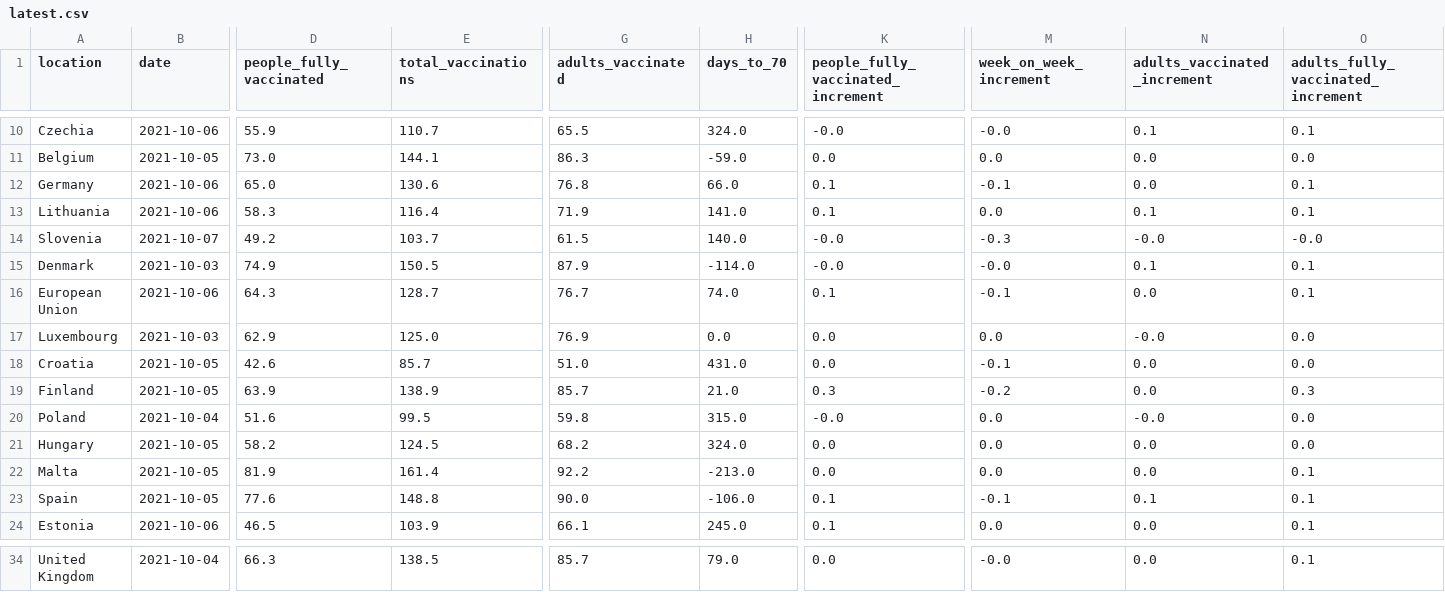
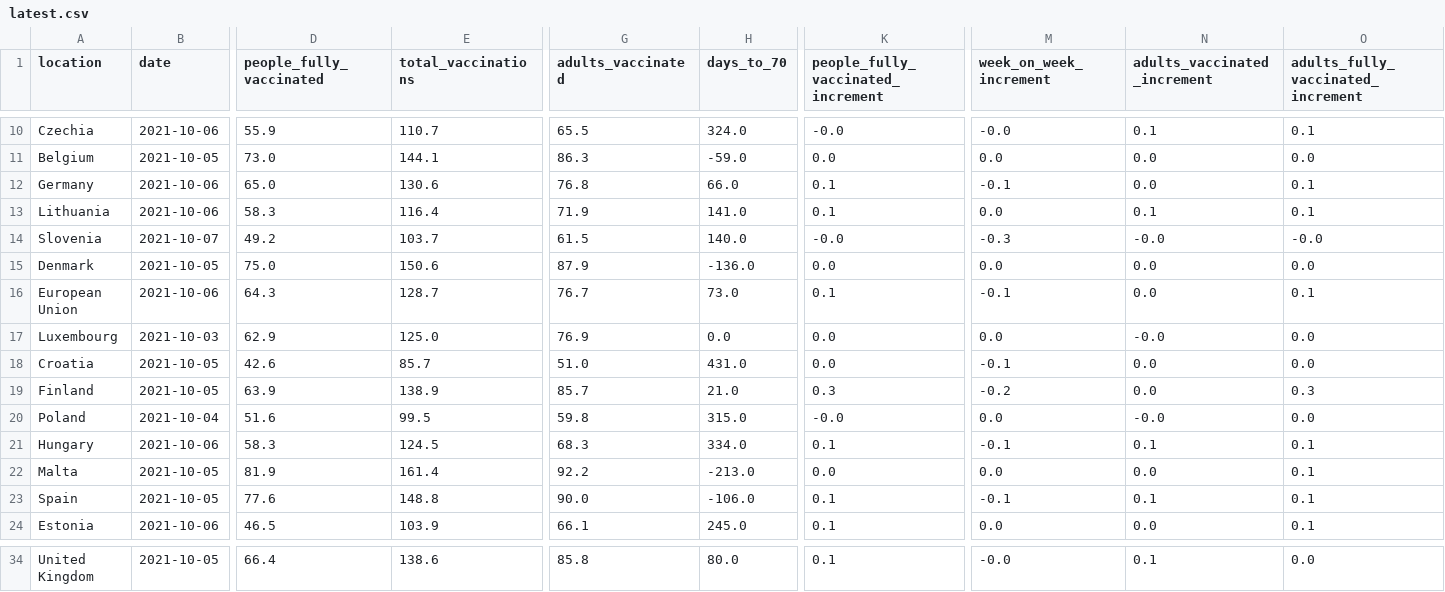
Before and after one commit to blasf1/covid_vaccine_progress_bot, a CSV file: latest.csv, drawn as a sheet; only a part is shown, gaps mark what is left out; the diff covers the shown part only; the diff names each change by its address in the sheet, - before the commit and + after, or states it on an @@ line.

```diff
--- a/latest.csv
+++ b/latest.csv
-B15 (date): 2021-10-03
+B15 (date): 2021-10-05
-D15 (people_fully_vaccinated): 74.9
+D15 (people_fully_vaccinated): 75.0
-E15 (total_vaccinations): 150.5
+E15 (total_vaccinations): 150.6
-H15 (days_to_70): -114.0
+H15 (days_to_70): -136.0
-K15: -0.0
+K15: 0.0
-M15 (week_on_week_increment): -0.0
+M15 (week_on_week_increment): 0.0
-N15 (adults_vaccinated_increment): 0.1
+N15 (adults_vaccinated_increment): 0.0
-O15: 0.1
+O15: 0.0
-H16 (days_to_70): 74.0
+H16 (days_to_70): 73.0
-B21 (date): 2021-10-05
+B21 (date): 2021-10-06
-D21 (people_fully_vaccinated): 58.2
+D21 (people_fully_vaccinated): 58.3
-G21 (adults_vaccinated): 68.2
+G21 (adults_vaccinated): 68.3
-H21 (days_to_70): 324.0
+H21 (days_to_70): 334.0
-K21: 0.0
+K21: 0.1
-M21 (week_on_week_increment): 0.0
+M21 (week_on_week_increment): -0.1
-N21 (adults_vaccinated_increment): 0.0
+N21 (adults_vaccinated_increment): 0.1
-O21: 0.0
+O21: 0.1
-B34 (date): 2021-10-04
+B34 (date): 2021-10-05
-D34 (people_fully_vaccinated): 66.3
+D34 (people_fully_vaccinated): 66.4
-E34 (total_vaccinations): 138.5
+E34 (total_vaccinations): 138.6
-G34 (adults_vaccinated): 85.7
+G34 (adults_vaccinated): 85.8
-H34 (days_to_70): 79.0
+H34 (days_to_70): 80.0
-K34: 0.0
+K34: 0.1
-N34 (adults_vaccinated_increment): 0.0
+N34 (adults_vaccinated_increment): 0.1
-O34: 0.1
+O34: 0.0
```
Also changed, not shown: 53 edited cells elsewhere in this file, output/EuropeanUnion.csv, 2 other files.
